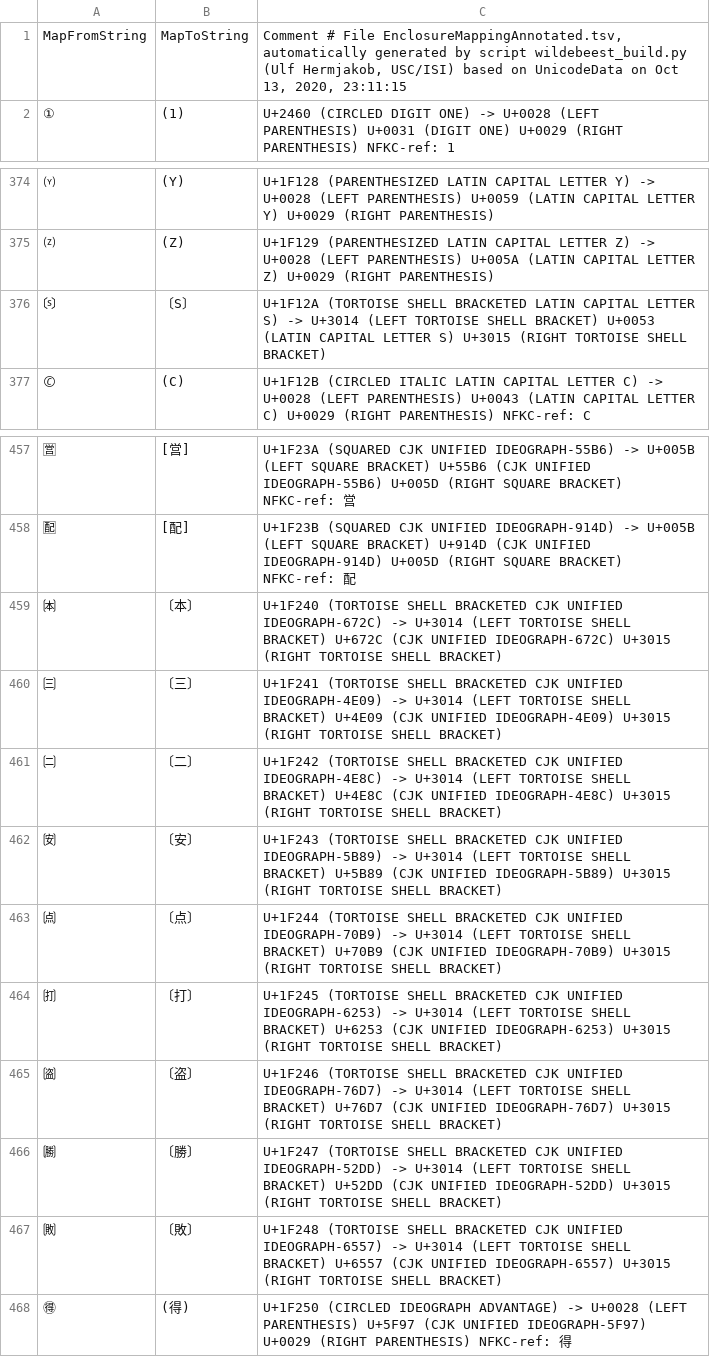
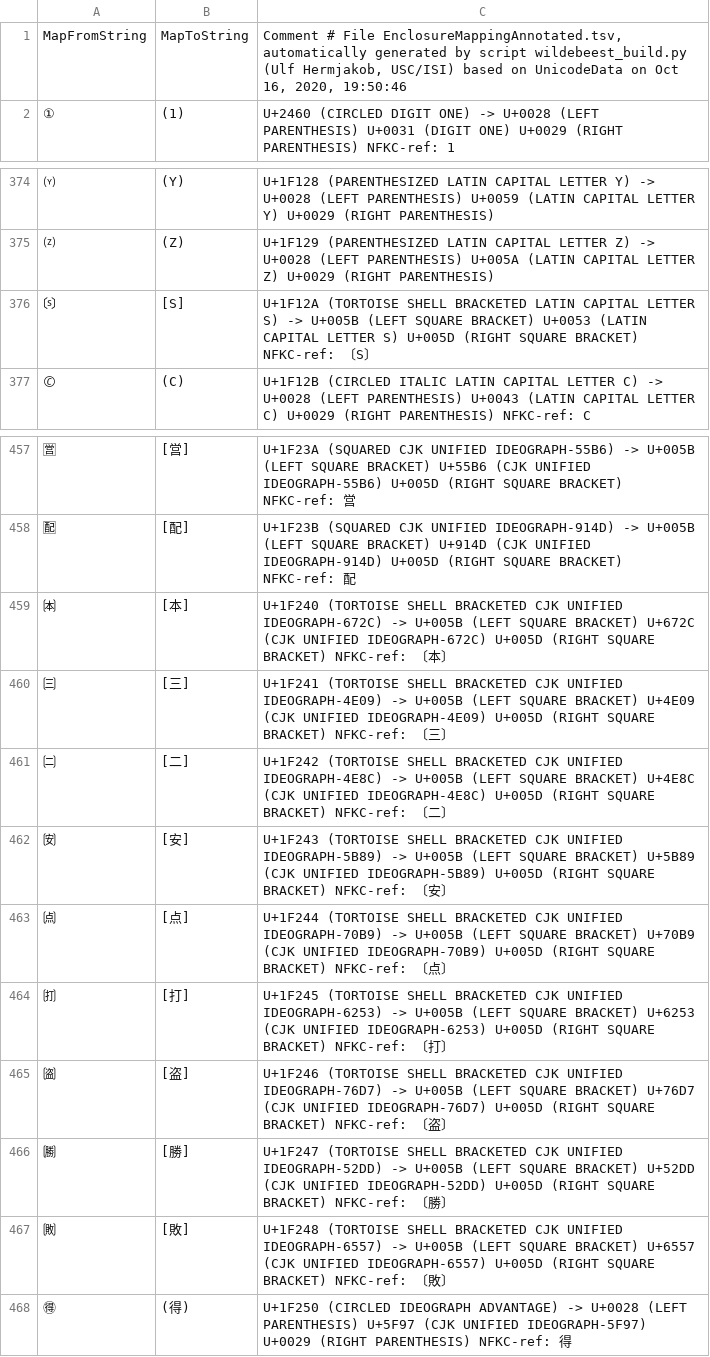
Before and after one commit to uhermjakob/wildebeest, a TSV file: data/EnclosureMappingAnnotated.tsv, drawn as a sheet; only a part is shown, gaps mark what is left out.

```diff
--- a/data/EnclosureMappingAnnotated.tsv
+++ b/data/EnclosureMappingAnnotated.tsv
@@ -1,2 +1,2 @@
-MapFromString	MapToString	Comment # File EnclosureMappingAnnotated.tsv, automatically generated by script wildebeest_build.py (Ulf Hermjakob, USC/ISI) based on UnicodeData on Oct 13, 2020, 23:11:15
+MapFromString	MapToString	Comment # File EnclosureMappingAnnotated.tsv, automatically generated by script wildebeest_build.py (Ulf Hermjakob, USC/ISI) based on UnicodeData on Oct 16, 2020, 19:50:46
 ①	(1)	U+2460 (CIRCLED DIGIT ONE) -> U+0028 (LEFT PARENTHESIS) U+0031 (DIGIT ONE) U+0029 (RIGHT PARENTHESIS)   NFKC-ref: 1
@@ -375,3 +375,3 @@ MapFromString	MapToString	Comment # File EnclosureMappingAnnotated.tsv, automati
 🄩	(Z)	U+1F129 (PARENTHESIZED LATIN CAPITAL LETTER Z) -> U+0028 (LEFT PARENTHESIS) U+005A (LATIN CAPITAL LETTER Z) U+0029 (RIGHT PARENTHESIS)
-🄪	〔S〕	U+1F12A (TORTOISE SHELL BRACKETED LATIN CAPITAL LETTER S) -> U+3014 (LEFT TORTOISE SHELL BRACKET) U+0053 (LATIN CAPITAL LETTER S) U+3015 (RIGHT TORTOISE SHELL BRACKET)
+🄪	[S]	U+1F12A (TORTOISE SHELL BRACKETED LATIN CAPITAL LETTER S) -> U+005B (LEFT SQUARE BRACKET) U+0053 (LATIN CAPITAL LETTER S) U+005D (RIGHT SQUARE BRACKET)   NFKC-ref: 〔S〕
 🄫	(C)	U+1F12B (CIRCLED ITALIC LATIN CAPITAL LETTER C) -> U+0028 (LEFT PARENTHESIS) U+0043 (LATIN CAPITAL LETTER C) U+0029 (RIGHT PARENTHESIS)   NFKC-ref: C
@@ -458,11 +458,11 @@ MapFromString	MapToString	Comment # File EnclosureMappingAnnotated.tsv, automati
 🈻	[配]	U+1F23B (SQUARED CJK UNIFIED IDEOGRAPH-914D) -> U+005B (LEFT SQUARE BRACKET) U+914D (CJK UNIFIED IDEOGRAPH-914D) U+005D (RIGHT SQUARE BRACKET)   NFKC-ref: 配
-🉀	〔本〕	U+1F240 (TORTOISE SHELL BRACKETED CJK UNIFIED IDEOGRAPH-672C) -> U+3014 (LEFT TORTOISE SHELL BRACKET) U+672C (CJK UNIFIED IDEOGRAPH-672C) U+3015 (RIGHT TORTOISE SHELL BRACKET)
-🉁	〔三〕	U+1F241 (TORTOISE SHELL BRACKETED CJK UNIFIED IDEOGRAPH-4E09) -> U+3014 (LEFT TORTOISE SHELL BRACKET) U+4E09 (CJK UNIFIED IDEOGRAPH-4E09) U+3015 (RIGHT TORTOISE SHELL BRACKET)
-🉂	〔二〕	U+1F242 (TORTOISE SHELL BRACKETED CJK UNIFIED IDEOGRAPH-4E8C) -> U+3014 (LEFT TORTOISE SHELL BRACKET) U+4E8C (CJK UNIFIED IDEOGRAPH-4E8C) U+3015 (RIGHT TORTOISE SHELL BRACKET)
-🉃	〔安〕	U+1F243 (TORTOISE SHELL BRACKETED CJK UNIFIED IDEOGRAPH-5B89) -> U+3014 (LEFT TORTOISE SHELL BRACKET) U+5B89 (CJK UNIFIED IDEOGRAPH-5B89) U+3015 (RIGHT TORTOISE SHELL BRACKET)
-🉄	〔点〕	U+1F244 (TORTOISE SHELL BRACKETED CJK UNIFIED IDEOGRAPH-70B9) -> U+3014 (LEFT TORTOISE SHELL BRACKET) U+70B9 (CJK UNIFIED IDEOGRAPH-70B9) U+3015 (RIGHT TORTOISE SHELL BRACKET)
-🉅	〔打〕	U+1F245 (TORTOISE SHELL BRACKETED CJK UNIFIED IDEOGRAPH-6253) -> U+3014 (LEFT TORTOISE SHELL BRACKET) U+6253 (CJK UNIFIED IDEOGRAPH-6253) U+3015 (RIGHT TORTOISE SHELL BRACKET)
-🉆	〔盗〕	U+1F246 (TORTOISE SHELL BRACKETED CJK UNIFIED IDEOGRAPH-76D7) -> U+3014 (LEFT TORTOISE SHELL BRACKET) U+76D7 (CJK UNIFIED IDEOGRAPH-76D7) U+3015 (RIGHT TORTOISE SHELL BRACKET)
-🉇	〔勝〕	U+1F247 (TORTOISE SHELL BRACKETED CJK UNIFIED IDEOGRAPH-52DD) -> U+3014 (LEFT TORTOISE SHELL BRACKET) U+52DD (CJK UNIFIED IDEOGRAPH-52DD) U+3015 (RIGHT TORTOISE SHELL BRACKET)
-🉈	〔敗〕	U+1F248 (TORTOISE SHELL BRACKETED CJK UNIFIED IDEOGRAPH-6557) -> U+3014 (LEFT TORTOISE SHELL BRACKET) U+6557 (CJK UNIFIED IDEOGRAPH-6557) U+3015 (RIGHT TORTOISE SHELL BRACKET)
+🉀	[本]	U+1F240 (TORTOISE SHELL BRACKETED CJK UNIFIED IDEOGRAPH-672C) -> U+005B (LEFT SQUARE BRACKET) U+672C (CJK UNIFIED IDEOGRAPH-672C) U+005D (RIGHT SQUARE BRACKET)   NFKC-ref: 〔本〕
+🉁	[三]	U+1F241 (TORTOISE SHELL BRACKETED CJK UNIFIED IDEOGRAPH-4E09) -> U+005B (LEFT SQUARE BRACKET) U+4E09 (CJK UNIFIED IDEOGRAPH-4E09) U+005D (RIGHT SQUARE BRACKET)   NFKC-ref: 〔三〕
+🉂	[二]	U+1F242 (TORTOISE SHELL BRACKETED CJK UNIFIED IDEOGRAPH-4E8C) -> U+005B (LEFT SQUARE BRACKET) U+4E8C (CJK UNIFIED IDEOGRAPH-4E8C) U+005D (RIGHT SQUARE BRACKET)   NFKC-ref: 〔二〕
+🉃	[安]	U+1F243 (TORTOISE SHELL BRACKETED CJK UNIFIED IDEOGRAPH-5B89) -> U+005B (LEFT SQUARE BRACKET) U+5B89 (CJK UNIFIED IDEOGRAPH-5B89) U+005D (RIGHT SQUARE BRACKET)   NFKC-ref: 〔安〕
+🉄	[点]	U+1F244 (TORTOISE SHELL BRACKETED CJK UNIFIED IDEOGRAPH-70B9) -> U+005B (LEFT SQUARE BRACKET) U+70B9 (CJK UNIFIED IDEOGRAPH-70B9) U+005D (RIGHT SQUARE BRACKET)   NFKC-ref: 〔点〕
+🉅	[打]	U+1F245 (TORTOISE SHELL BRACKETED CJK UNIFIED IDEOGRAPH-6253) -> U+005B (LEFT SQUARE BRACKET) U+6253 (CJK UNIFIED IDEOGRAPH-6253) U+005D (RIGHT SQUARE BRACKET)   NFKC-ref: 〔打〕
+🉆	[盗]	U+1F246 (TORTOISE SHELL BRACKETED CJK UNIFIED IDEOGRAPH-76D7) -> U+005B (LEFT SQUARE BRACKET) U+76D7 (CJK UNIFIED IDEOGRAPH-76D7) U+005D (RIGHT SQUARE BRACKET)   NFKC-ref: 〔盗〕
+🉇	[勝]	U+1F247 (TORTOISE SHELL BRACKETED CJK UNIFIED IDEOGRAPH-52DD) -> U+005B (LEFT SQUARE BRACKET) U+52DD (CJK UNIFIED IDEOGRAPH-52DD) U+005D (RIGHT SQUARE BRACKET)   NFKC-ref: 〔勝〕
+🉈	[敗]	U+1F248 (TORTOISE SHELL BRACKETED CJK UNIFIED IDEOGRAPH-6557) -> U+005B (LEFT SQUARE BRACKET) U+6557 (CJK UNIFIED IDEOGRAPH-6557) U+005D (RIGHT SQUARE BRACKET)   NFKC-ref: 〔敗〕
 🉐	(得)	U+1F250 (CIRCLED IDEOGRAPH ADVANTAGE) -> U+0028 (LEFT PARENTHESIS) U+5F97 (CJK UNIFIED IDEOGRAPH-5F97) U+0029 (RIGHT PARENTHESIS)   NFKC-ref: 得
```
Also changed, not shown: data/CJKCompatibilityMappingAnnotated.tsv, data/CoreCompatibilityMappingAnnotated.tsv, 7 other files.
